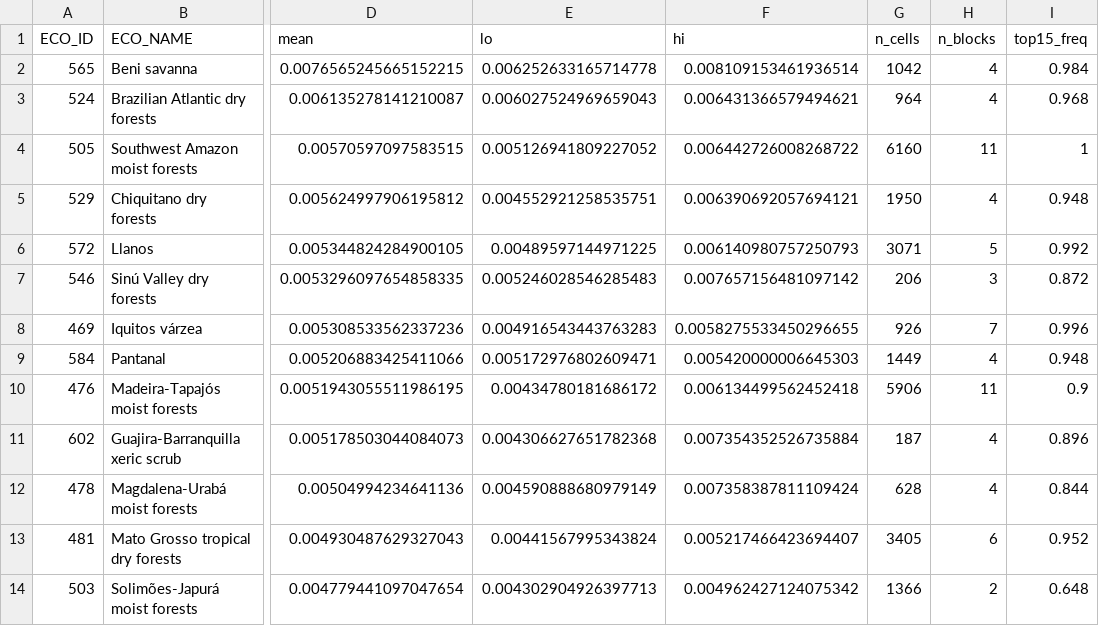
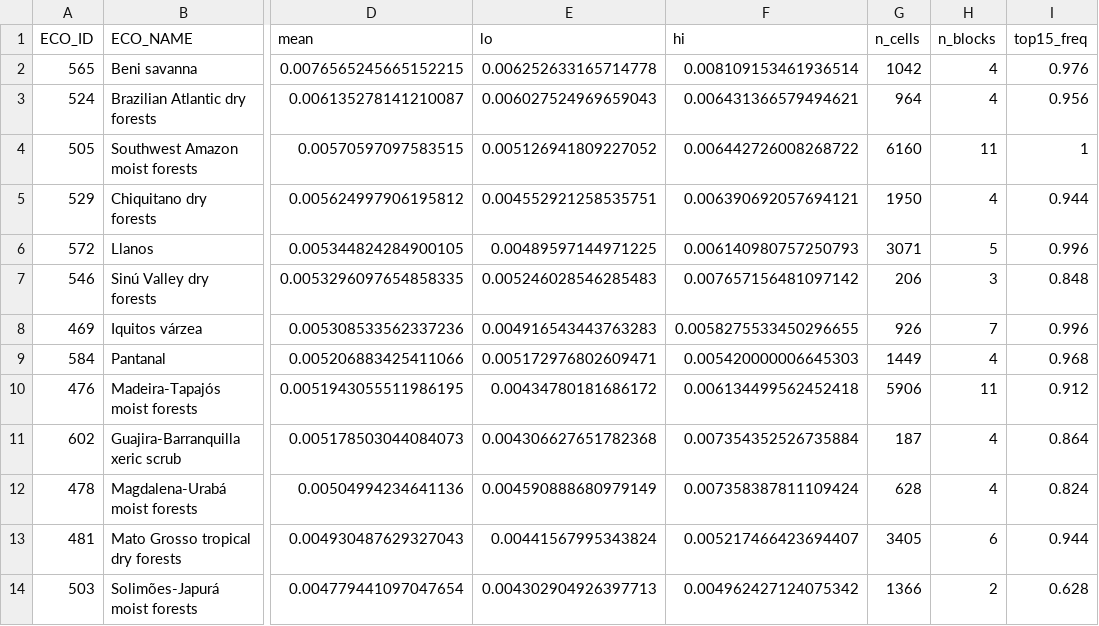
Before and after one commit to TheodoreLD/spatial-biodiversity-modelling-r, a CSV file: outputs/descriptive/ecoregion_summary_prickly.csv, drawn as a sheet; only a part is shown, gaps mark what is left out; the diff covers the shown part only; the diff names each change by its address in the sheet, - before the commit and + after, or states it on an @@ line.

```diff
--- a/outputs/descriptive/ecoregion_summary_prickly.csv
+++ b/outputs/descriptive/ecoregion_summary_prickly.csv
-I2 (top15_freq): 0.984
+I2 (top15_freq): 0.976
-I3 (top15_freq): 0.968
+I3 (top15_freq): 0.956
-I5 (top15_freq): 0.948
+I5 (top15_freq): 0.944
-I6 (top15_freq): 0.992
+I6 (top15_freq): 0.996
-I7 (top15_freq): 0.872
+I7 (top15_freq): 0.848
-I9 (top15_freq): 0.948
+I9 (top15_freq): 0.968
-I10 (top15_freq): 0.9
+I10 (top15_freq): 0.912
-I11 (top15_freq): 0.896
+I11 (top15_freq): 0.864
-I12 (top15_freq): 0.844
+I12 (top15_freq): 0.824
-I13 (top15_freq): 0.952
+I13 (top15_freq): 0.944
-I14 (top15_freq): 0.648
+I14 (top15_freq): 0.628
```
Also changed, not shown: 15 edited cells elsewhere in this file, outputs/descriptive/ecoregion_summary_thorny.csv, outputs/descriptive/ecoregion_summary_total.csv, 7 other files.
